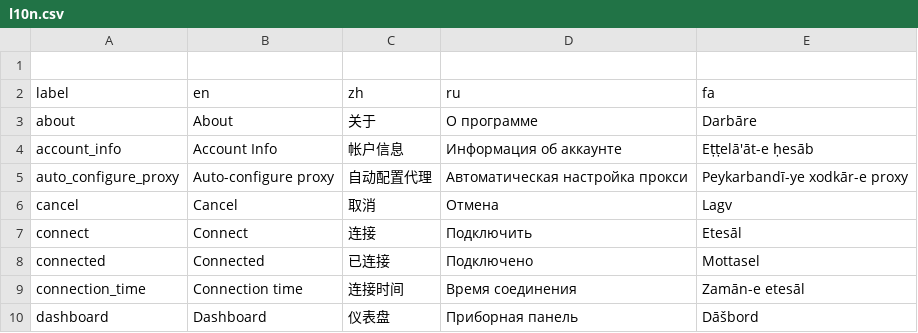
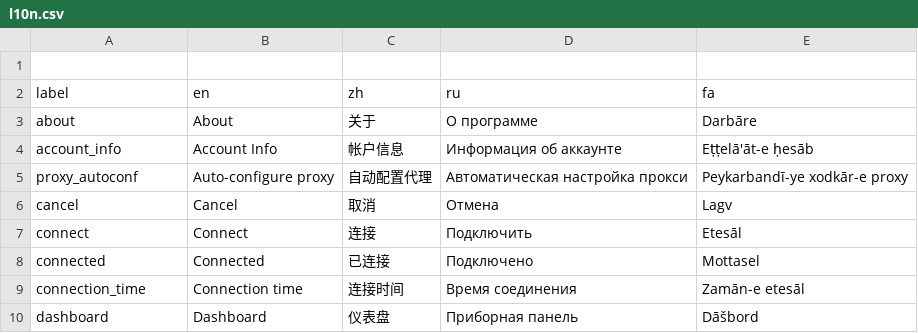
Before and after one commit to geph-official/geph5, a CSV file: binaries/geph5-client-gui/src/l10n.csv, drawn as a sheet; only a part is shown.

```diff
--- a/binaries/geph5-client-gui/src/l10n.csv
+++ b/binaries/geph5-client-gui/src/l10n.csv
@@ -4,3 +4,3 @@ about,About,关于,О программе,Darbāre
 account_info,Account Info,帐户信息,Информация об аккаунте,Eṭṭelā'āt-e ḥesāb
-auto_configure_proxy,Auto-configure proxy,自动配置代理,Автоматическая настройка прокси,Peykarbandī-ye xodkār-e proxy
+proxy_autoconf,Auto-configure proxy,自动配置代理,Автоматическая настройка прокси,Peykarbandī-ye xodkār-e proxy
 cancel,Cancel,取消,Отмена,Lagv
```
Also changed, not shown: 7 other files.
